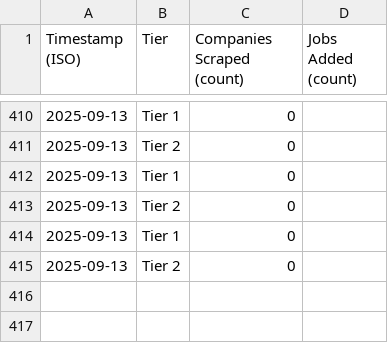
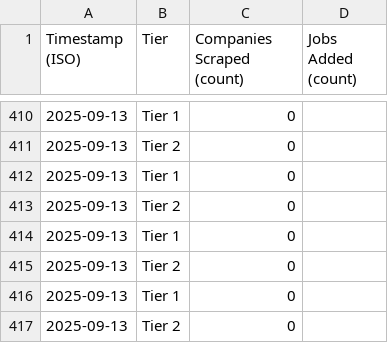
Before and after one commit to njxixi/job-scraping-feeds, a CSV file: data/run_history.csv, drawn as a sheet; only a part is shown, gaps mark what is left out.

```diff
--- a/data/run_history.csv
+++ b/data/run_history.csv
@@ -415 +415,3 @@ Timestamp (ISO),Tier,Companies Scraped (count),Jobs Added (count)
 2025-09-13,Tier 2,0
+2025-09-13,Tier 1,0
+2025-09-13,Tier 2,0
```
Also changed, not shown: data/first_seen.csv.
